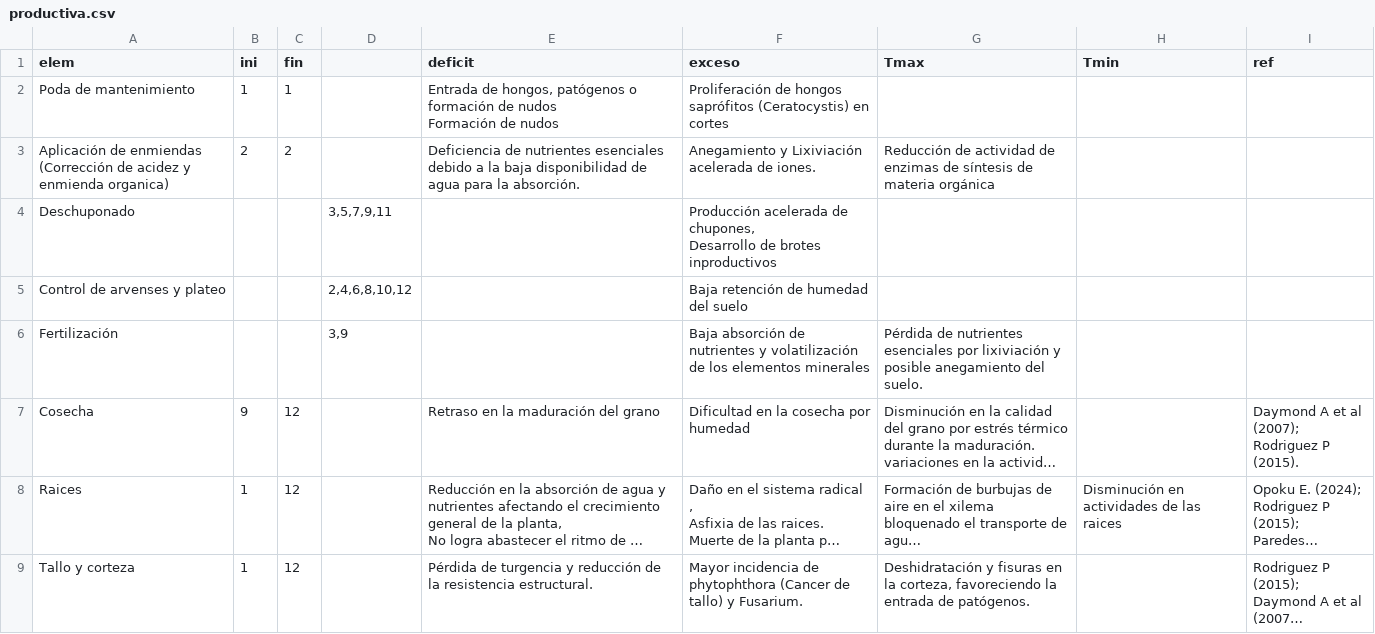
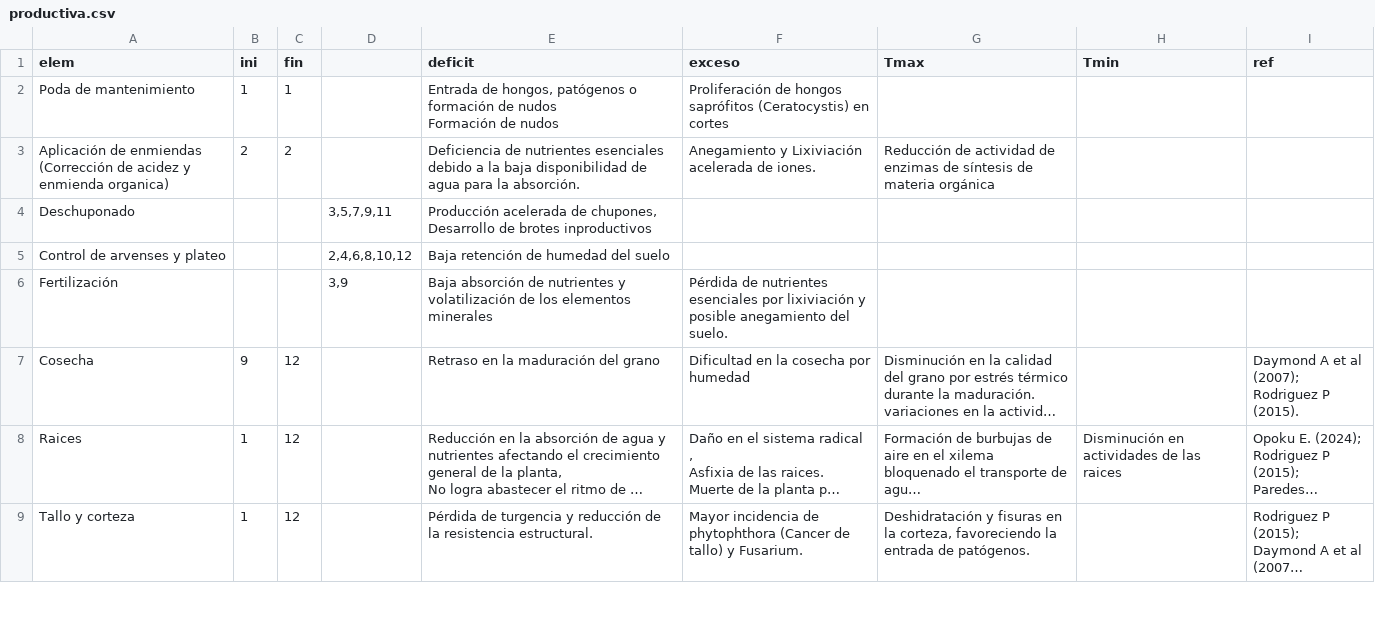
Before and after one commit to vvalencia1306-code/applet-FTA, a CSV file: productiva.csv, drawn as a sheet; only a part is shown; long unchanged cells end in …; ↵ is a line break in a cell; the diff names each change by its address in the sheet, - before the commit and + after, or states it on an @@ line.

Commit message:
Add files via upload

```diff
--- a/productiva.csv
+++ b/productiva.csv
-E4 (deficit): (empty)
+E4 (deficit): Producción acelerada de chupones, ↵ Desarrollo de brotes inproductivos
-F4 (exceso): Producción acelerada de chupones, ↵ Desarrollo de brotes inproductivos
+F4 (exceso): (empty)
-E5 (deficit): (empty)
+E5 (deficit): Baja retención de humedad del suelo
-F5 (exceso): Baja retención de humedad del suelo
+F5 (exceso): (empty)
-E6 (deficit): (empty)
+E6 (deficit): Baja absorción de nutrientes y volatilización de los elementos minerales
-F6 (exceso): Baja absorción de nutrientes y volatilización de los elementos minerales
+F6 (exceso): Pérdida de nutrientes esenciales por lixiviación y posible anegamiento del suelo.
-G6 (Tmax): Pérdida de nutrientes esenciales por lixiviación y posible anegamiento del suelo.
+G6 (Tmax): (empty)
```
